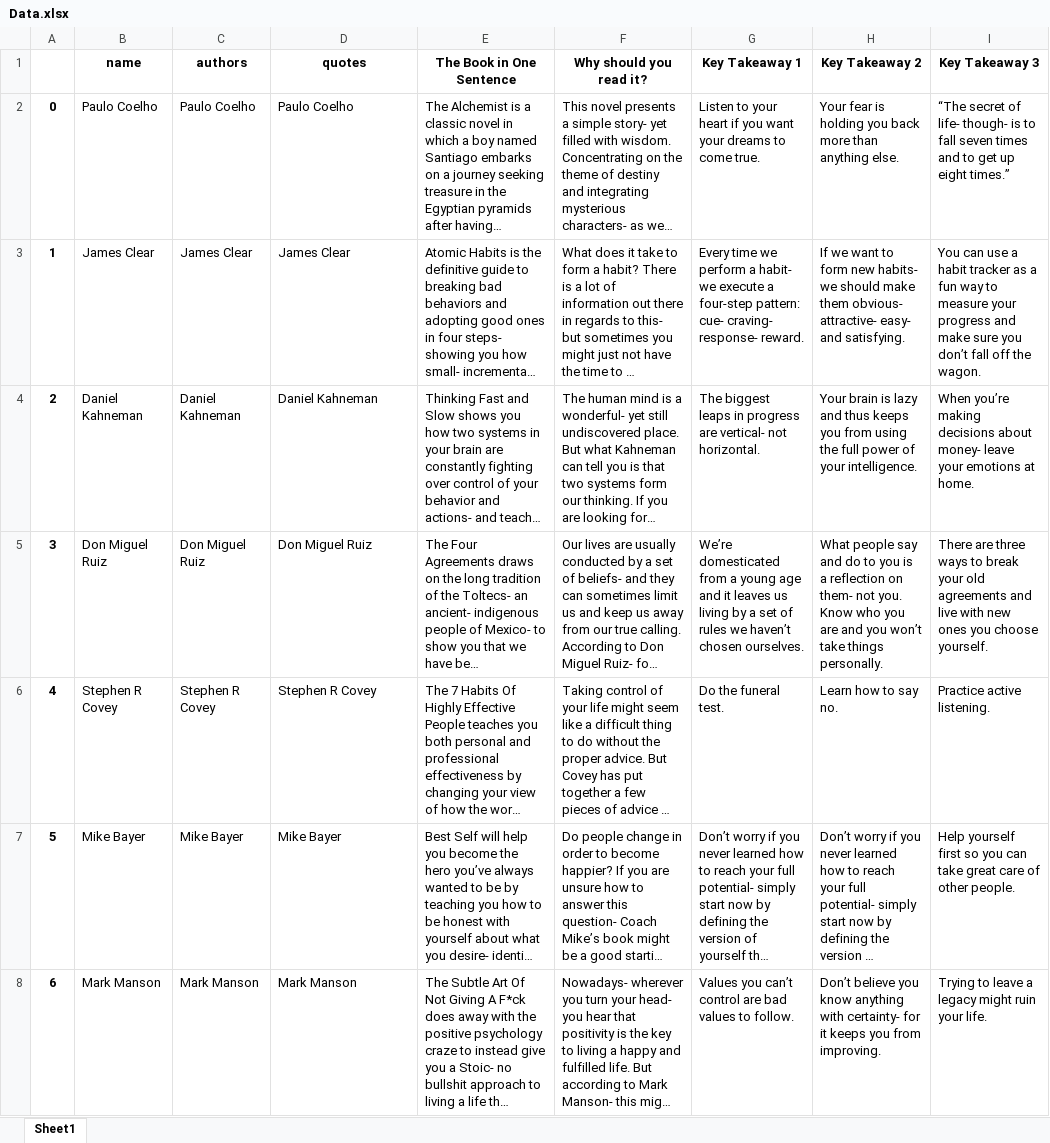
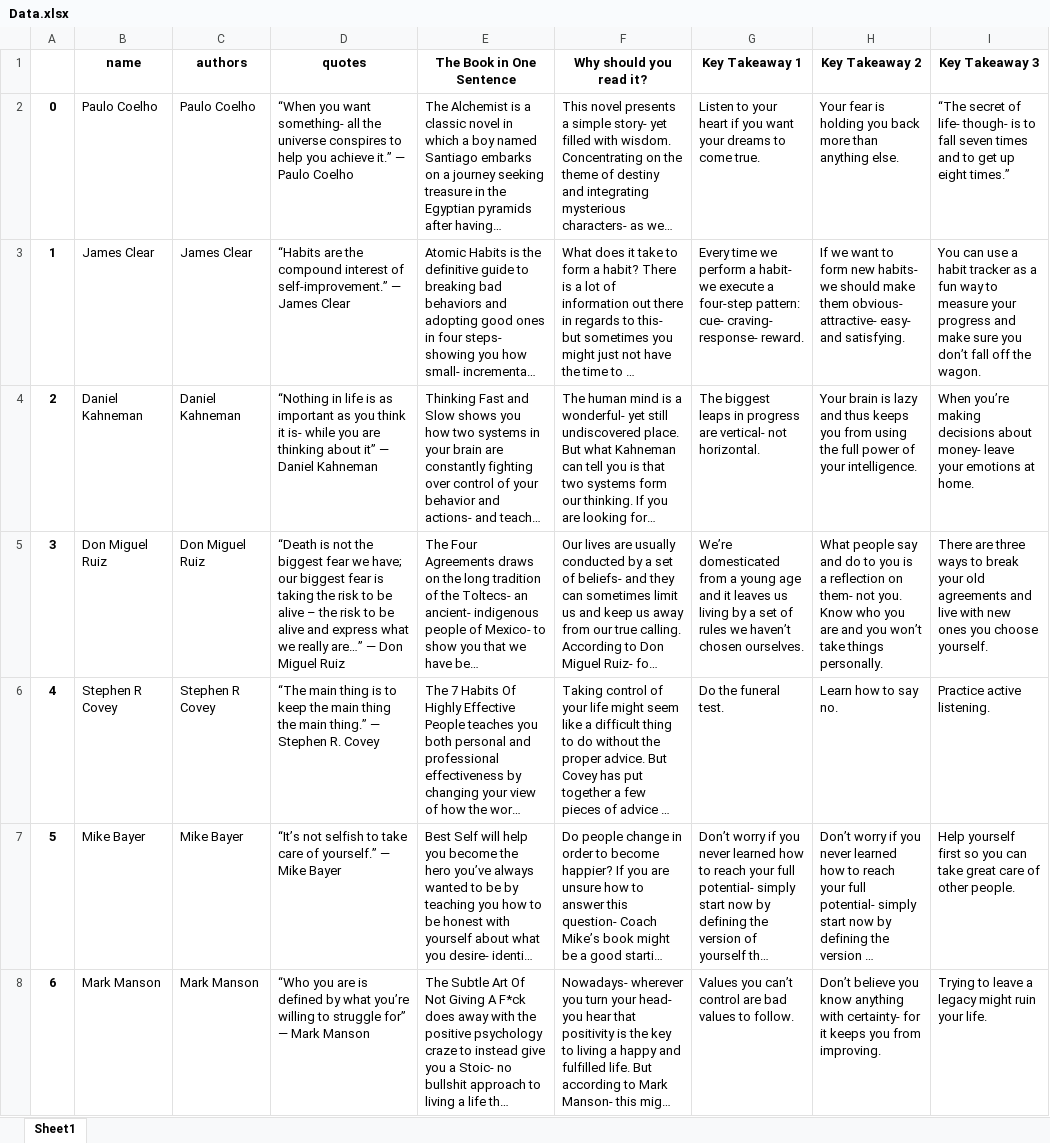
Before and after one commit to azminewasi/IT-Automation-Tools-Python, an Excel workbook: Web-Scraping-Projects/The 33 Best Self-Help Books of All Time to Read at Any Age/Data.xlsx, sheet Sheet1, drawn as a sheet; only a part is shown; long unchanged cells end in …; values as stored, in another font and other column widths than the file's, no borders; the diff covers the shown part only; the diff names each change by its address in the sheet, - before the commit and + after, or states it on an @@ line.

```diff
--- a/Web-Scraping-Projects/The 33 Best Self-Help Books of All Time to Read at Any Age/Data.xlsx (sheet Sheet1)
+++ b/Web-Scraping-Projects/The 33 Best Self-Help Books of All Time to Read at Any Age/Data.xlsx (sheet Sheet1)
-D2 (quotes): Paulo Coelho
+D2 (quotes): “When you want something- all the universe conspires to help you achieve it.” — Paulo Coelho
-D3 (quotes): James Clear
+D3 (quotes): “Habits are the compound interest of self-improvement.” — James Clear
-D4 (quotes): Daniel Kahneman
+D4 (quotes): “Nothing in life is as important as you think it is- while you are thinking about it” — Daniel Kahneman
-D5 (quotes): Don Miguel…
+D5 (quotes): “Death is not the biggest fear we have; our biggest fear is taking the risk to be alive – the risk to be alive and express what we really are…” — Don Miguel…
-D6 (quotes): Stephen R Covey
+D6 (quotes): “The main thing is to keep the main thing the main thing.” — Stephen R. Covey
-D7 (quotes): Mike Bayer
+D7 (quotes): “It’s not selfish to take care of yourself.” — Mike Bayer
-D8 (quotes): Mark Manson
+D8 (quotes): “Who you are is defined by what you’re willing to struggle for” — Mark Manson
```
Also changed, not shown: 26 edited cells elsewhere in this sheet, 2 other files.
